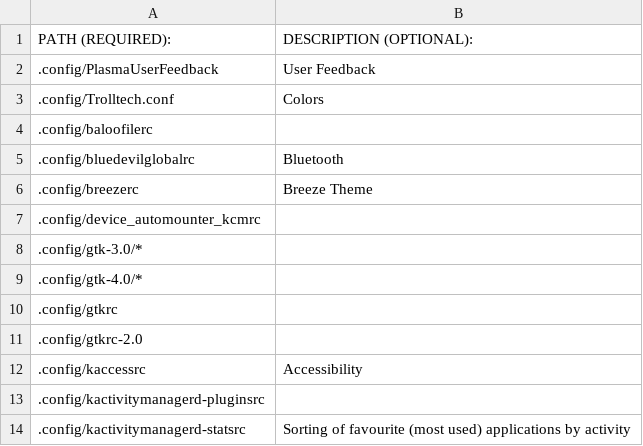
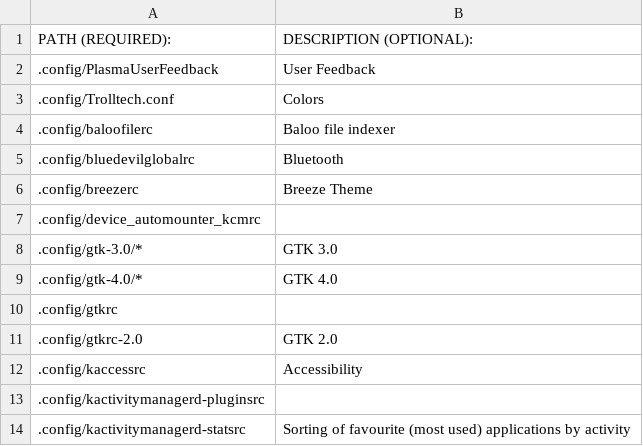
Before and after one commit to rdbeni0/kconfighelper, a CSV file: kconfighelper-db.csv, drawn as a sheet; only a part is shown.

Commit message:
DATE: 2023-07-29

```diff
--- a/kconfighelper-db.csv
+++ b/kconfighelper-db.csv
@@ -3,3 +3,3 @@ PATH (REQUIRED):,DESCRIPTION (OPTIONAL):
 .config/Trolltech.conf,Colors
-.config/baloofilerc,
+.config/baloofilerc,Baloo file indexer
 .config/bluedevilglobalrc,Bluetooth
@@ -7,6 +7,6 @@ PATH (REQUIRED):,DESCRIPTION (OPTIONAL):
 .config/device_automounter_kcmrc,
-.config/gtk-3.0/*,
-.config/gtk-4.0/*,
+.config/gtk-3.0/*,GTK 3.0
+.config/gtk-4.0/*,GTK 4.0
 .config/gtkrc,
-.config/gtkrc-2.0,
+.config/gtkrc-2.0,GTK 2.0
 .config/kaccessrc,Accessibility
```
